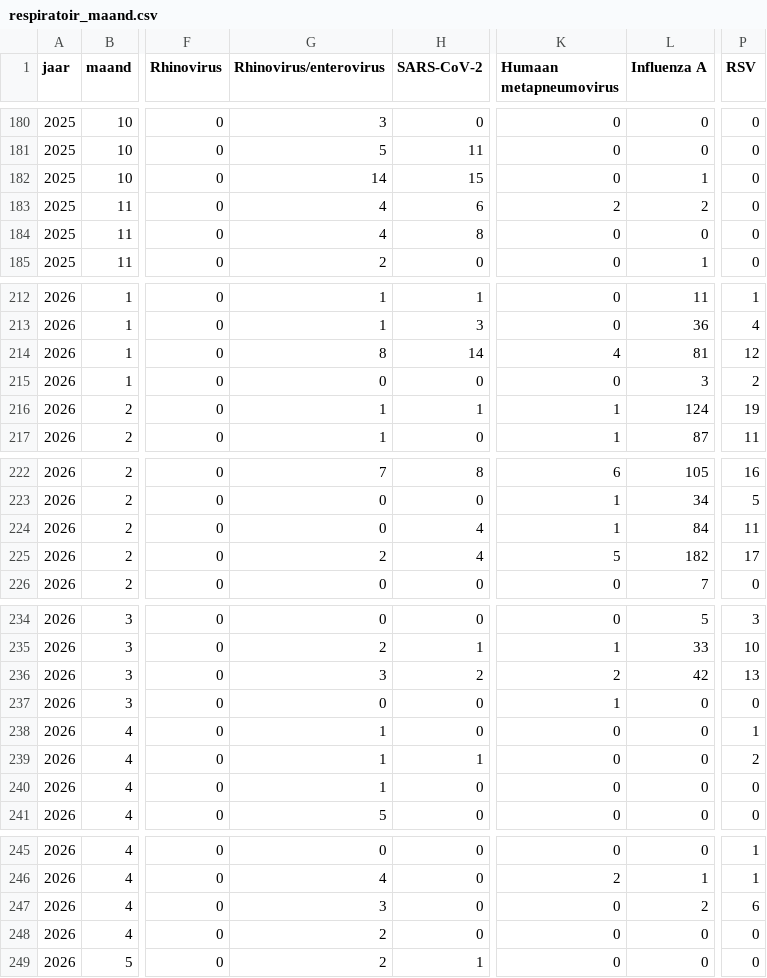
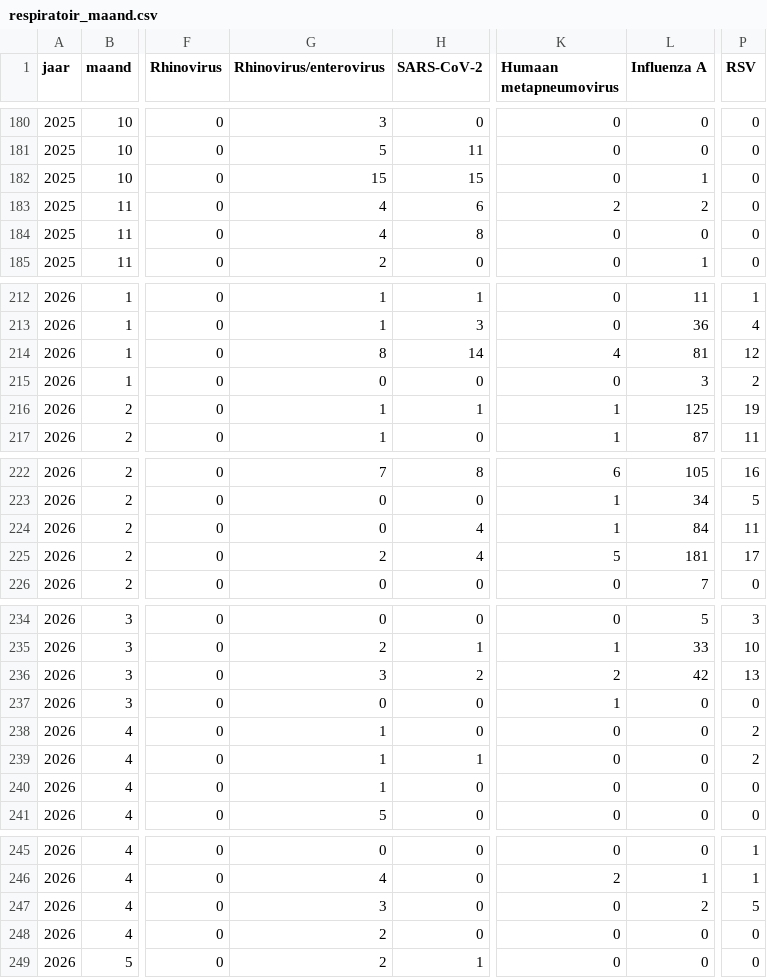
Before and after one commit to AMRZNN/dashboard_data, a CSV file: certe/respiratoir_maand.csv, drawn as a sheet; only a part is shown, gaps mark what is left out; the diff covers the shown part only; the diff names each change by its address in the sheet, - before the commit and + after, or states it on an @@ line.

```diff
--- a/certe/respiratoir_maand.csv
+++ b/certe/respiratoir_maand.csv
-G182 (Rhinovirus/enterovirus): 14
+G182 (Rhinovirus/enterovirus): 15
-L216 (Influenza A): 124
+L216 (Influenza A): 125
-L225 (Influenza A): 182
+L225 (Influenza A): 181
-P238 (RSV): 1
+P238 (RSV): 2
-P247 (RSV): 6
+P247 (RSV): 5
```
Also changed, not shown: 2 added rows and 24 edited cells elsewhere in this file.
